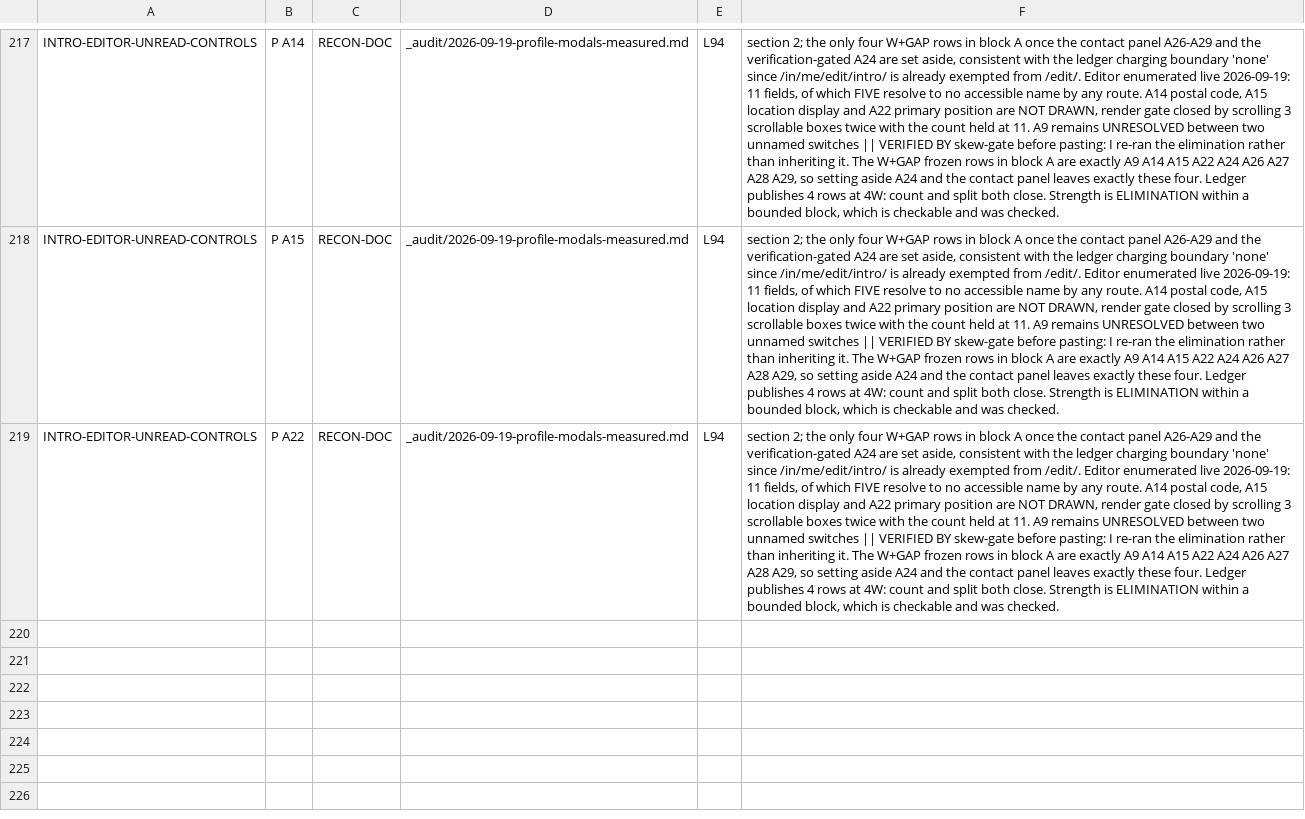
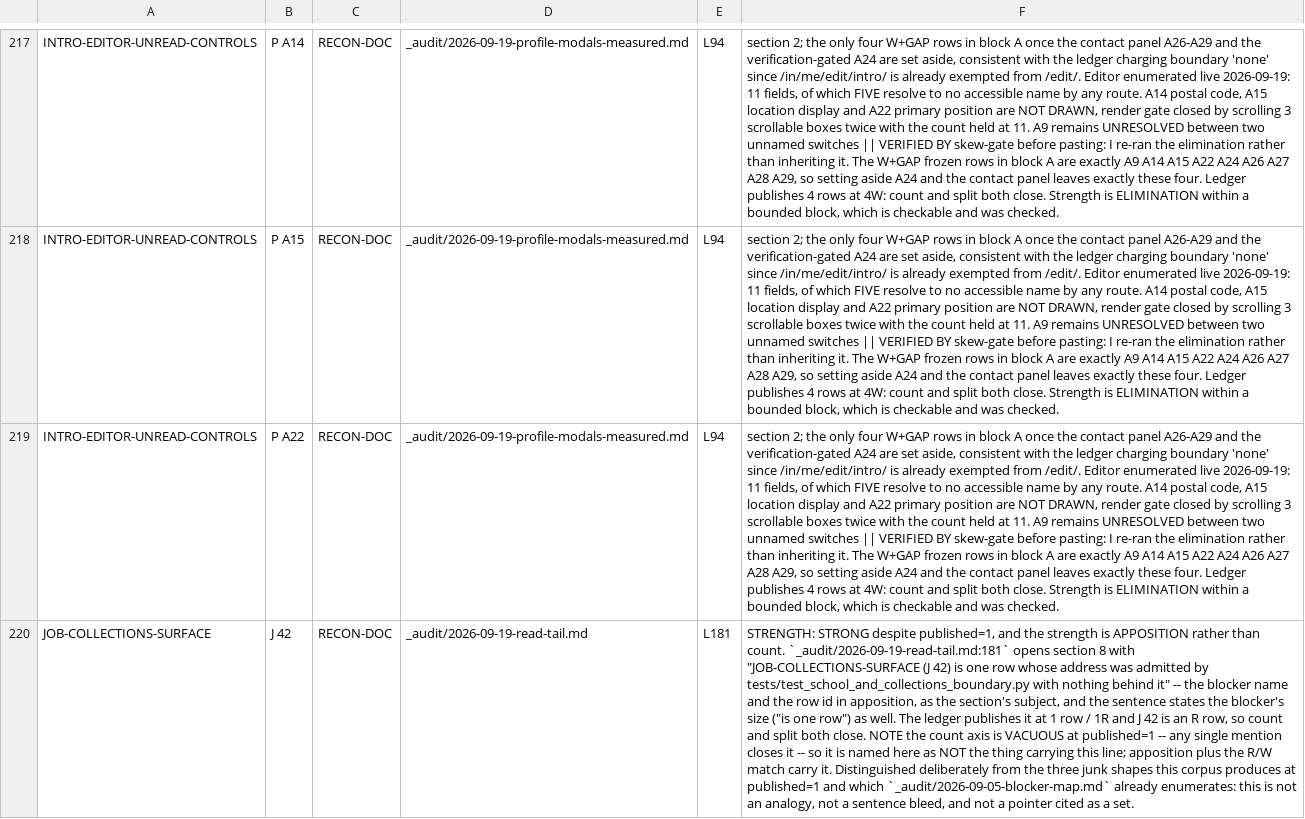
Before and after one commit to Sundeepg98/linkedin-mcp, a TSV file: _audit/_census/blocker-assignments.tsv, drawn as a sheet; only a part is shown, gaps mark what is left out; the diff names each change by its address in the sheet, - before the commit and + after, or states it on an @@ line.

Commit message:
census(blockers): JOB-COLLECTIONS-SURFACE, recovered on apposition rather than on a count
UNASSIGNED 247 -> 246, ceiling lowered to match and shown failing. Blocker 75
goes ABSENT -> COMPLETE at 1 of 1, verdict LIVE.

  J 42  Job collections and their five groupings   GAP

The source states it in apposition, which is the strongest textual form
available and is what carries this line. _audit/2026-09-19-read-tail.md:181
opens section 8 with "JOB-COLLECTIONS-SURFACE (J 42) is one row whose address
was admitted by tests/test_school_and_collections_boundary.py with nothing
behind it" -- blocker name and row id equated, as the section's subject, with
the blocker's size stated in the same sentence. The ledger publishes 1 row / 1R
and J 42 is R.

THE COUNT AXIS IS VACUOUS HERE AND THE NOTE SAYS SO. At published=1 any single
mention closes the count by arithmetic, which is how three junk matches passed
that filter earlier today. What distinguishes this one is the grammatical form,
checked against the three junk shapes _audit/2026-09-05-blocker-map.md
enumerates: not an analogy, not a sentence bleed, not a pointer cited as a set.

FOUND BY RE-RUNNING THE SWEEP AGAINST A CORPUS THAT HAD MOVED. This candidate
did not exist at 10:13 -- read-tail.md was committed during the session. A
negative result from a document sweep is dated by the corpus, and re-running
costs seconds.

ONE CANDIDATE REJECTED IN THE SAME PASS, and its tell is worth recording.
SERVICES-PAGE-SURFACE (published 11) matched three ids -- N 114, P E7, P H9 --
from the sentence "The SERVICES-PAGE-SURFACE writes are not designed. Their
addresses are now...". TWO OF THE THREE ARE ALREADY ASSIGNED to
ENDORSE-SUBSTRING-OVERREACH. A paragraph whose ids mostly belong to a different
blocker is a bleed, and the already-assigned check catches it without needing
to read the prose -- a cheaper first filter than hand-reading, and it agrees
with the hand-read.

  tests/test_blocker_map_is_derived.py   7 passed
  ceiling 246 shown failing: the evidence line deleted from a copy gives
  "up from 246"; restored byte-identical, sha256 both sides

```diff
--- a/_audit/_census/blocker-assignments.tsv
+++ b/_audit/_census/blocker-assignments.tsv
+row 220: JOB-COLLECTIONS-SURFACE | J 42 | RECON-DOC | _audit/2026-09-19-read-tail.md | L181 | STRENGTH: STRONG despite published=1, and the strength is APPOSITION rather than count. `_audit/2026-09-19-read-tail.md:181` opens section 8 with "JOB-COLLECTIONS-SURFACE (J 42) is one row whose address was admitted by tests/test_school_and_collections_boundary.py with nothing behind it" -- the blocker name and the row id in apposition, as the section's subject, and the sentence states the blocker's size ("is one row") as well. The ledger publishes it at 1 row / 1R and J 42 is an R row, so count and split both close. NOTE the count axis is VACUOUS at published=1 -- any single mention closes it -- so it is named here as NOT the thing carrying this line; apposition plus the R/W match carry it. Distinguished deliberately from the three junk shapes this corpus produces at published=1 and which `_audit/2026-09-05-blocker-map.md` already enumerates: this is not an analogy, not a sentence bleed, and not a pointer cited as a set.
```
Also changed, not shown: _audit/_census/blocker-map.tsv, 1 other file.
